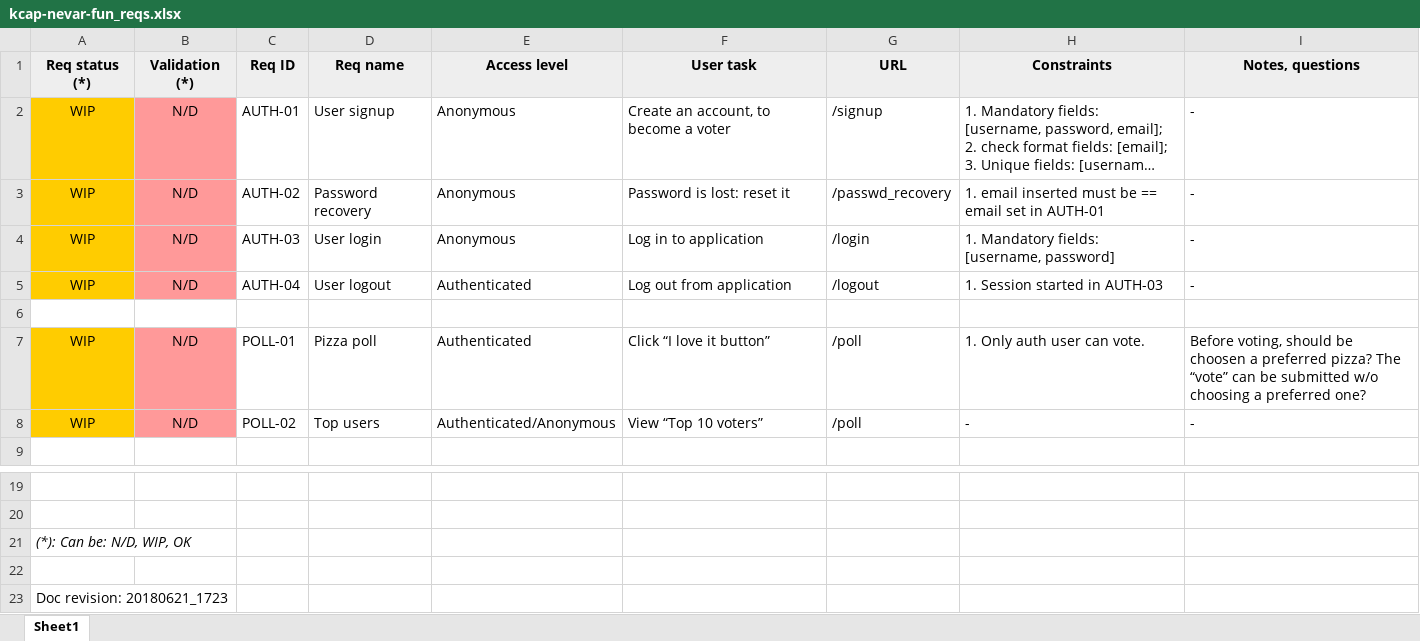
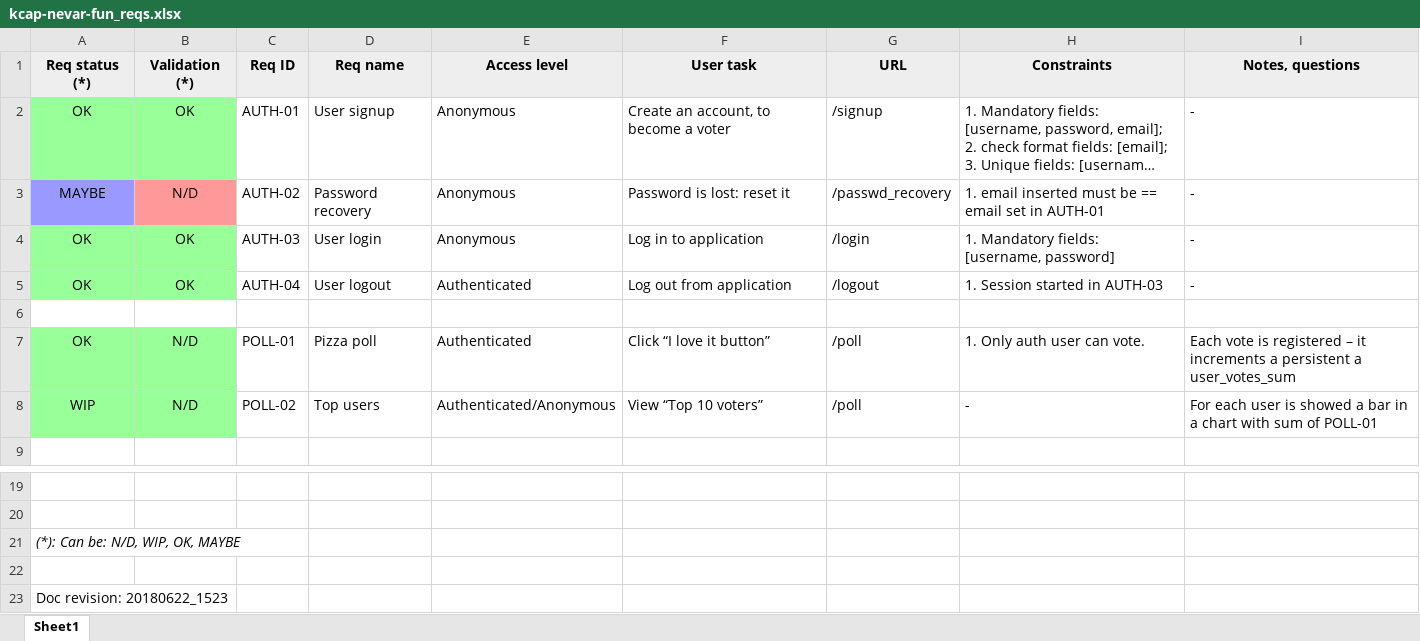
Before and after one commit to deeper-x/kcap-nevar, an Excel workbook: docs/kcap-nevar-fun_reqs.xlsx, sheet Sheet1, drawn as a sheet; only a part is shown, gaps mark what is left out; long unchanged cells end in …; values as stored, in another font and other column widths than the file's, no borders; the diff names each change by its address in the sheet, - before the commit and + after, or states it on an @@ line.

Commit message:
functional reqs - freezed

```diff
--- a/docs/kcap-nevar-fun_reqs.xlsx (sheet Sheet1)
+++ b/docs/kcap-nevar-fun_reqs.xlsx (sheet Sheet1)
-A2 (Req status (*)): WIP
+A2 (Req status (*)): OK
-A2 fill: #FFCC00
+A2 fill: #99FF99
-B2 (Validation (*)): N/D
+B2 (Validation (*)): OK
-B2 fill: #FF9999
+B2 fill: #99FF99
-A3 (Req status (*)): WIP
+A3 (Req status (*)): MAYBE
-A3 fill: #FFCC00
+A3 fill: #9999FF
-A4:A5 (Req status (*)): WIP
+A4:A5 (Req status (*)): OK
-A4:A5 fill: #FFCC00
+A4:A5 fill: #99FF99
-B4:B5 (Validation (*)): N/D
+B4:B5 (Validation (*)): OK
-B4:B5 fill: #FF9999
+B4:B5 fill: #99FF99
-A7 (Req status (*)): WIP
+A7 (Req status (*)): OK
-A7:A8 fill: #FFCC00
+A7:A8 fill: #99FF99
-B7:B8 fill: #FF9999
+B7:B8 fill: #99FF99
-I7 (Notes, questions): Before voting, should be choosen a preferred pizza? The “vote” can be submitted w/o choosing a preferred one?
+I7 (Notes, questions): Each vote is registered – it increments a persistent a user_votes_sum
-I8 (Notes, questions): -
+I8 (Notes, questions): For each user is showed a bar in a chart with sum of POLL-01
-A21 (Req status (*)): (*): Can be: N/D, WIP, OK
+A21 (Req status (*)): (*): Can be: N/D, WIP, OK, MAYBE
-A23 (Req status (*)): Doc revision: 20180621_1723
+A23 (Req status (*)): Doc revision: 20180622_1523
```
